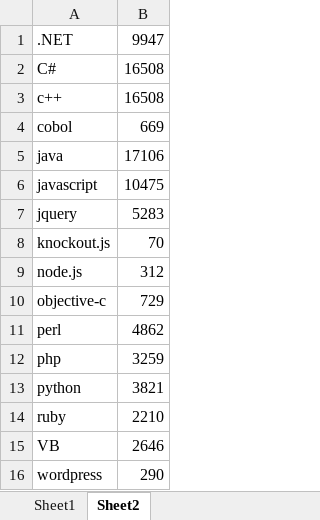
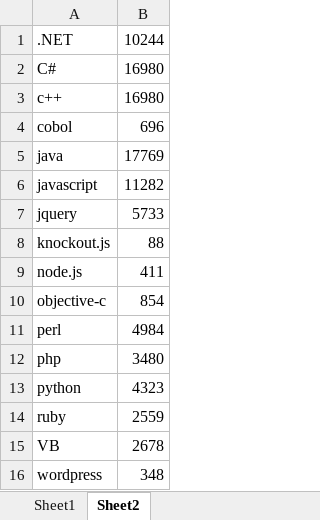
Before and after one commit to wbsimms/DiceLimiter, an Excel workbook: 1_5K_Limits.xlsx, sheet Sheet2, drawn as a sheet; values as stored, in another font and other column widths than the file's, no borders; the diff names each change by its address in the sheet, - before the commit and + after, or states it on an @@ line.

Commit message:
update

```diff
--- a/1_5K_Limits.xlsx (sheet Sheet2)
+++ b/1_5K_Limits.xlsx (sheet Sheet2)
-B1: 9947
+B1: 10244
-B2:B3: 16508
+B2:B3: 16980
-B4: 669
+B4: 696
-B5: 17106
+B5: 17769
-B6: 10475
+B6: 11282
-B7: 5283
+B7: 5733
-B8: 70
+B8: 88
-B9: 312
+B9: 411
-B10: 729
+B10: 854
-B11: 4862
+B11: 4984
-B12: 3259
+B12: 3480
-B13: 3821
+B13: 4323
-B14: 2210
+B14: 2559
-B15: 2646
+B15: 2678
-B16: 290
+B16: 348
```
Also changed, not shown: sheet Sheet1, charts or pictures.
